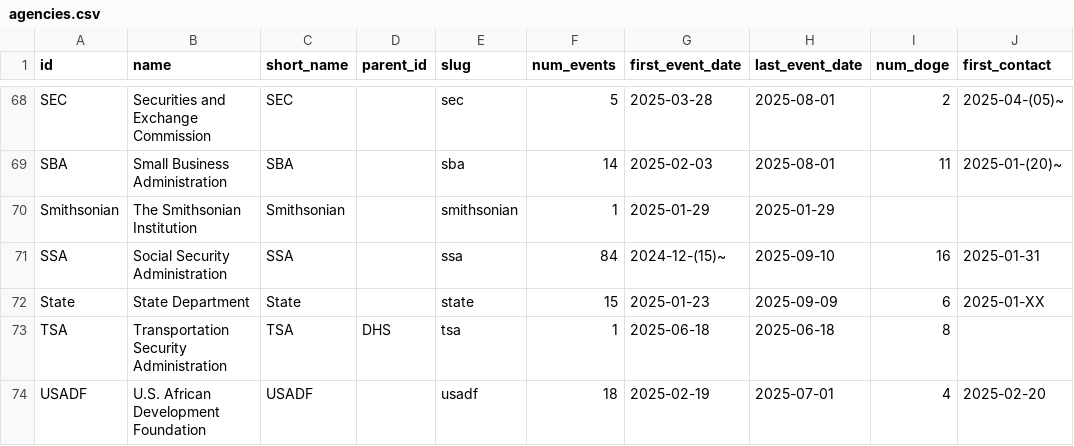
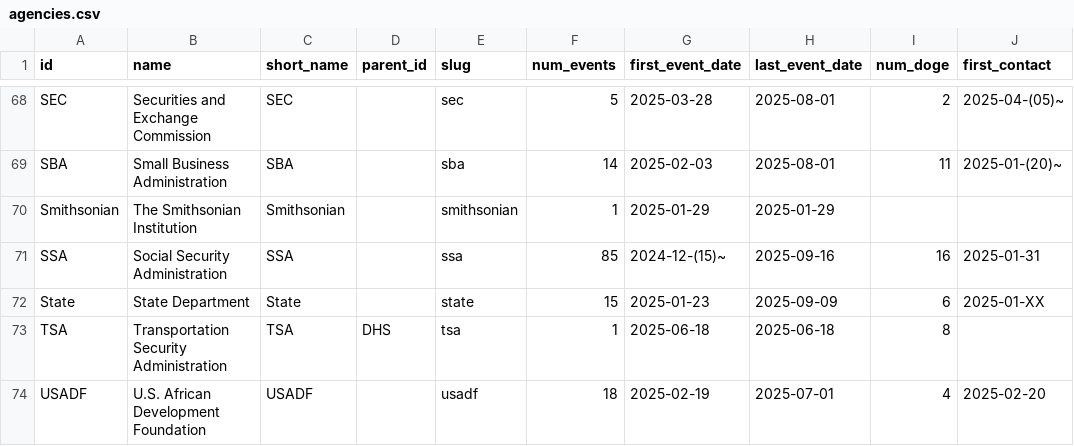
Before and after one commit to harrisj/doge_track, a CSV file: src/csv/agencies.csv, drawn as a sheet; only a part is shown, gaps mark what is left out.

```diff
--- a/src/csv/agencies.csv
+++ b/src/csv/agencies.csv
@@ -70,3 +70,3 @@ SBA,Small Business Administration,SBA,,sba,14,2025-02-03,2025-08-01,11,2025-01-(
 Smithsonian,The Smithsonian Institution,Smithsonian,,smithsonian,1,2025-01-29,2025-01-29,,
-SSA,Social Security Administration,SSA,,ssa,84,2024-12-(15)~,2025-09-10,16,2025-01-31
+SSA,Social Security Administration,SSA,,ssa,85,2024-12-(15)~,2025-09-16,16,2025-01-31
 State,State Department,State,,state,15,2025-01-23,2025-09-09,6,2025-01-XX
```
Also changed, not shown: src/csv/events.csv, 2 other files.
